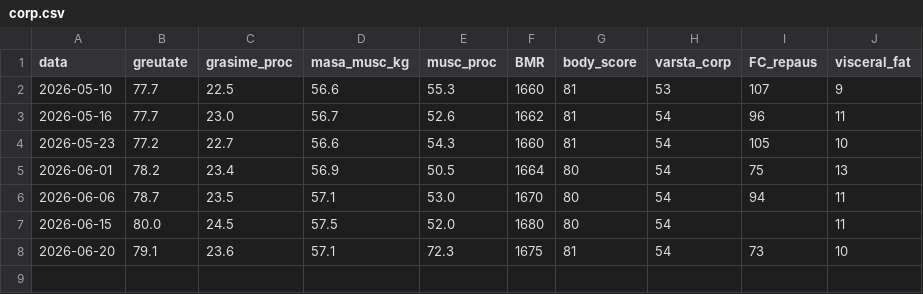
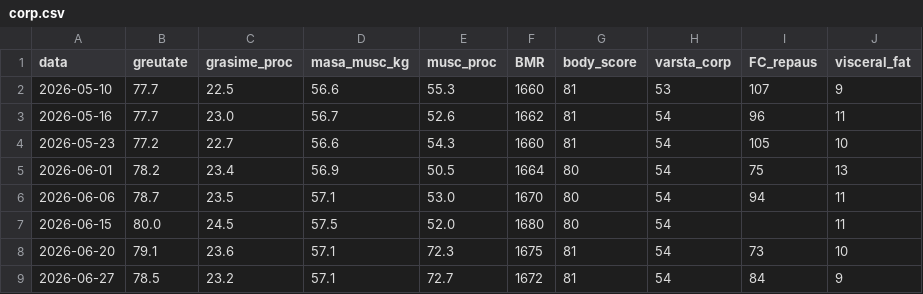
Before and after one commit to radupersa/radupersa, a CSV file: raport-sanatate/data/corp.csv, drawn as a sheet; the diff names each change by its address in the sheet, - before the commit and + after, or states it on an @@ line.

```diff
--- a/raport-sanatate/data/corp.csv
+++ b/raport-sanatate/data/corp.csv
+row 9: 2026-06-27 | 78.5 | 23.2 | 57.1 | 72.7 | 1672 | 81 | 54 | 84 | 9
```
Also changed, not shown: raport-sanatate/data/nutritie.csv, 2 other files.
